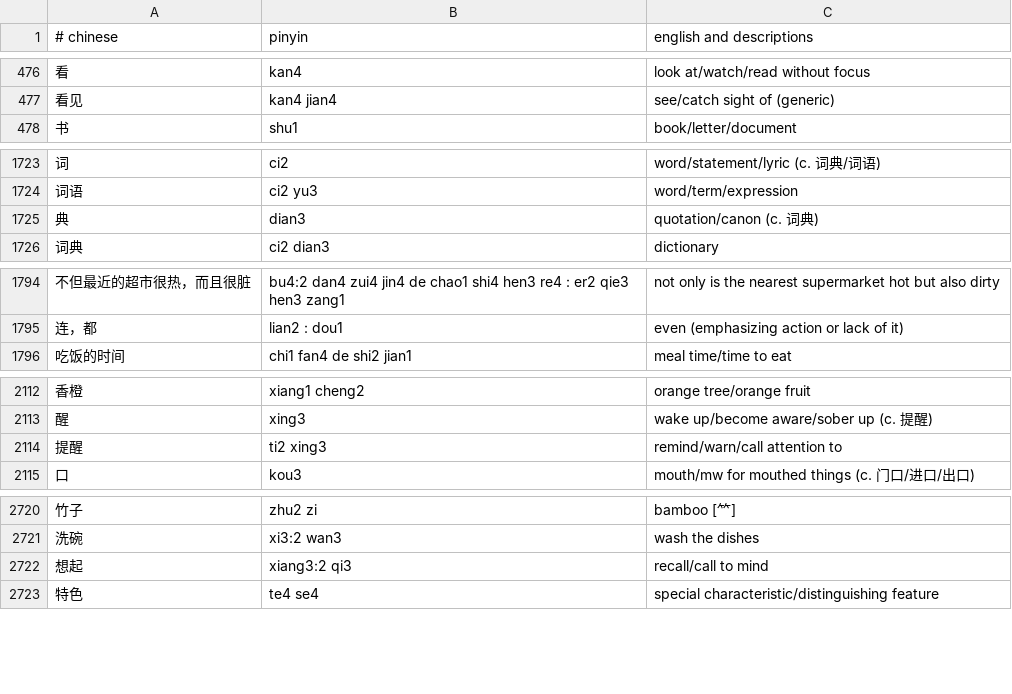
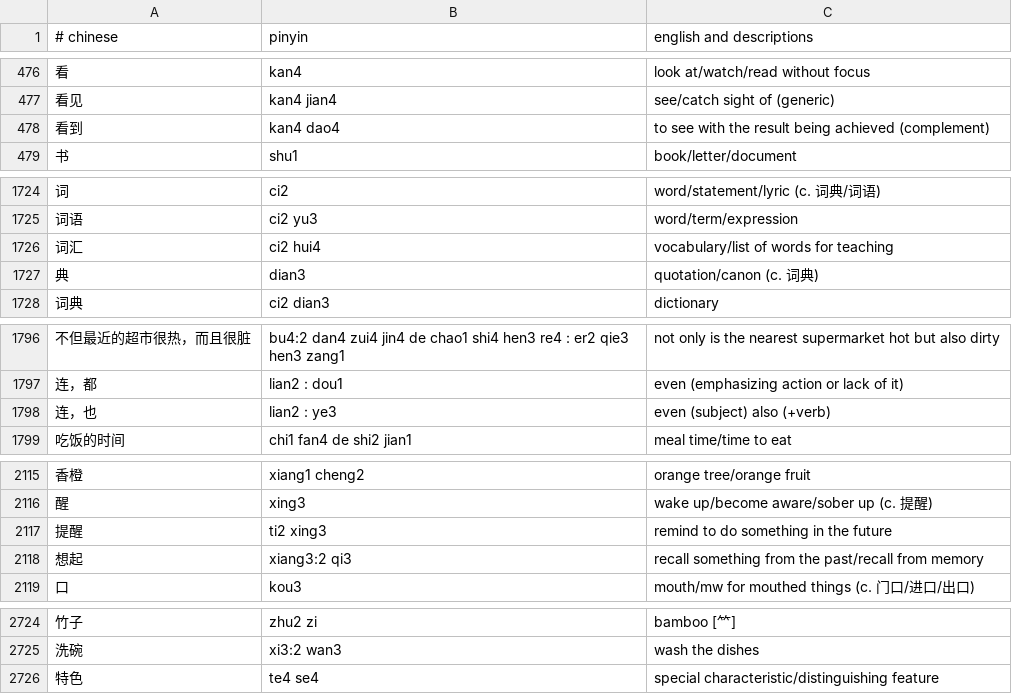
Before and after one commit to nickrusso42518/zhong, a CSV file: inputs/default.csv, drawn as a sheet; only a part is shown, gaps mark what is left out; the diff covers the shown part only.

Commit message:
words [ci skip]

```diff
--- a/inputs/default.csv
+++ b/inputs/default.csv
@@ -477,2 +477,3 @@
 看见,kan4 jian4,see/catch sight of (generic)
+看到,kan4 dao4,to see with the result being achieved (complement)
 书,shu1,book/letter/document
@@ -1724,2 +1725,3 @@
 词语,ci2 yu3,word/term/expression
+词汇,ci2 hui4,vocabulary/list of words for teaching
 典,dian3,quotation/canon (c. 词典)
@@ -1795,2 +1797,3 @@
 连，都,lian2 : dou1,even (emphasizing action or lack of it)
+连，也,lian2 : ye3,even (subject) also (+verb)
 吃饭的时间,chi1 fan4 de shi2 jian1,meal time/time to eat
@@ -2113,3 +2116,4 @@
 醒,xing3,wake up/become aware/sober up (c. 提醒)
-提醒,ti2 xing3,remind/warn/call attention to
+提醒,ti2 xing3,remind to do something in the future
+想起,xiang3:2 qi3,recall something from the past/recall from memory
 口,kou3,mouth/mw for mouthed things (c. 门口/进口/出口)
@@ -2721,3 +2725,2 @@
 洗碗,xi3:2 wan3,wash the dishes
-想起,xiang3:2 qi3,recall/call to mind
 特色,te4 se4,special characteristic/distinguishing feature
```
Also changed, not shown: 1 edited cell elsewhere in this file.
